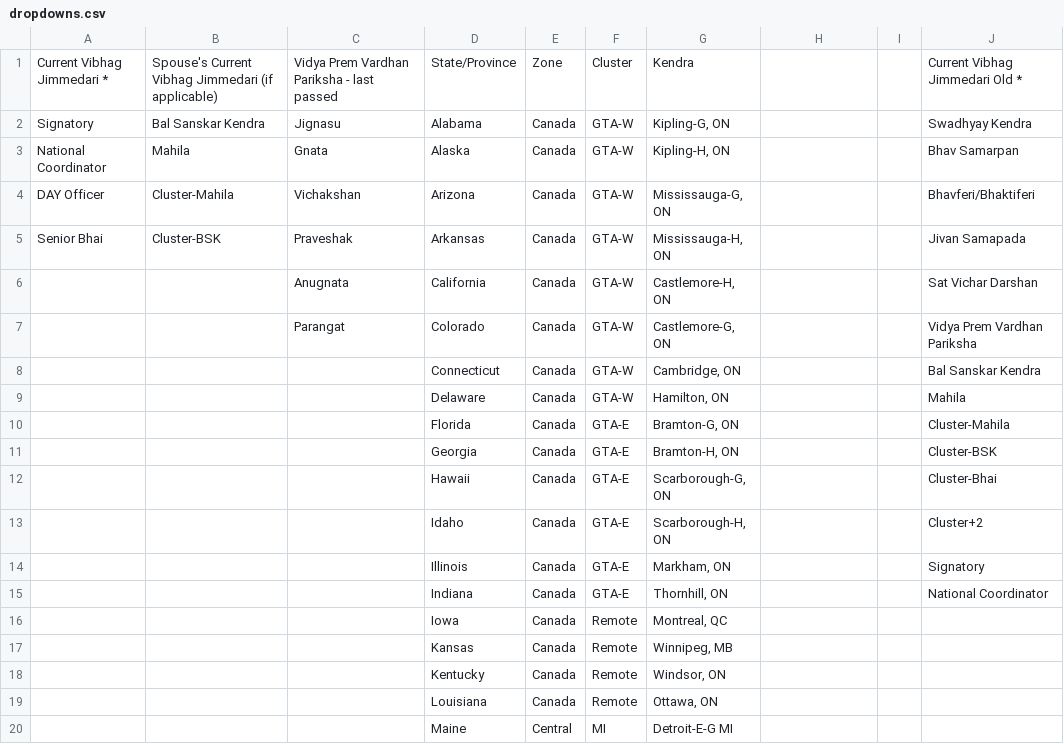
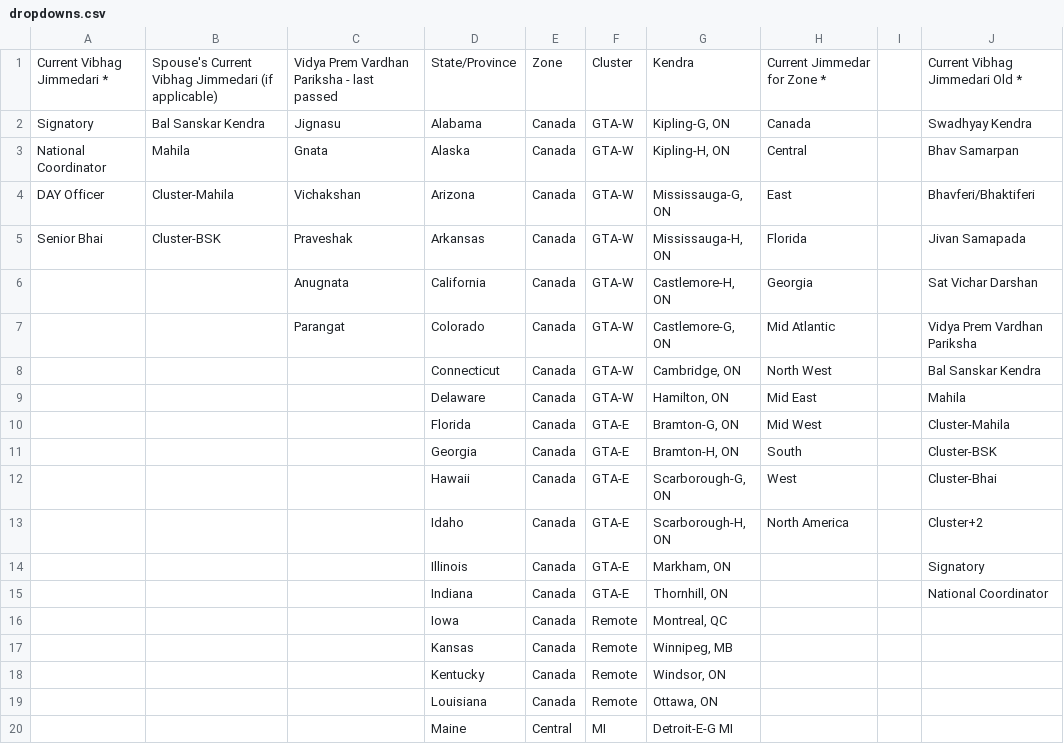
Before and after one commit to DAYIDCard/aunzjavabdar, a CSV file: dropdowns.csv, drawn as a sheet; only a part is shown.

```diff
--- a/dropdowns.csv
+++ b/dropdowns.csv
@@ -1,14 +1,14 @@
-Current Vibhag Jimmedari *,Spouse's Current Vibhag Jimmedari (if applicable),Vidya Prem Vardhan Pariksha - last passed ,State/Province,Zone,Cluster,Kendra,,,Current Vibhag Jimmedari Old *
-Signatory,Bal Sanskar Kendra,Jignasu,Alabama,Canada,GTA-W,"Kipling-G, ON",,,Swadhyay Kendra
-National Coordinator,Mahila,Gnata,Alaska,Canada,GTA-W,"Kipling-H, ON",,,Bhav Samarpan
-DAY Officer,Cluster-Mahila,Vichakshan,Arizona,Canada,GTA-W,"Mississauga-G, ON",,,Bhavferi/Bhaktiferi
-Senior Bhai,Cluster-BSK,Praveshak,Arkansas,Canada,GTA-W,"Mississauga-H, ON",,,Jivan Samapada
-,,Anugnata,California,Canada,GTA-W,"Castlemore-H, ON",,,Sat Vichar Darshan
-,,Parangat,Colorado,Canada,GTA-W,"Castlemore-G, ON",,,Vidya Prem Vardhan Pariksha
-,,,Connecticut,Canada,GTA-W,"Cambridge, ON",,,Bal Sanskar Kendra
-,,,Delaware,Canada,GTA-W,"Hamilton, ON",,,Mahila
-,,,Florida,Canada,GTA-E,"Bramton-G, ON",,,Cluster-Mahila
-,,,Georgia,Canada,GTA-E,"Bramton-H, ON",,,Cluster-BSK
-,,,Hawaii,Canada,GTA-E,"Scarborough-G, ON",,,Cluster-Bhai
-,,,Idaho,Canada,GTA-E,"Scarborough-H, ON",,,Cluster+2
+Current Vibhag Jimmedari *,Spouse's Current Vibhag Jimmedari (if applicable),Vidya Prem Vardhan Pariksha - last passed ,State/Province,Zone,Cluster,Kendra,Current Jimmedar for Zone *,,Current Vibhag Jimmedari Old *
+Signatory,Bal Sanskar Kendra,Jignasu,Alabama,Canada,GTA-W,"Kipling-G, ON",Canada,,Swadhyay Kendra
+National Coordinator,Mahila,Gnata,Alaska,Canada,GTA-W,"Kipling-H, ON",Central,,Bhav Samarpan
+DAY Officer,Cluster-Mahila,Vichakshan,Arizona,Canada,GTA-W,"Mississauga-G, ON",East,,Bhavferi/Bhaktiferi
+Senior Bhai,Cluster-BSK,Praveshak,Arkansas,Canada,GTA-W,"Mississauga-H, ON",Florida,,Jivan Samapada
+,,Anugnata,California,Canada,GTA-W,"Castlemore-H, ON",Georgia,,Sat Vichar Darshan
+,,Parangat,Colorado,Canada,GTA-W,"Castlemore-G, ON",Mid Atlantic,,Vidya Prem Vardhan Pariksha
+,,,Connecticut,Canada,GTA-W,"Cambridge, ON",North West,,Bal Sanskar Kendra
+,,,Delaware,Canada,GTA-W,"Hamilton, ON",Mid East,,Mahila
+,,,Florida,Canada,GTA-E,"Bramton-G, ON",Mid West,,Cluster-Mahila
+,,,Georgia,Canada,GTA-E,"Bramton-H, ON",South,,Cluster-BSK
+,,,Hawaii,Canada,GTA-E,"Scarborough-G, ON",West,,Cluster-Bhai
+,,,Idaho,Canada,GTA-E,"Scarborough-H, ON",North America,,Cluster+2
 ,,,Illinois,Canada,GTA-E,"Markham, ON",,,Signatory
```
Also changed, not shown: categories.csv.
